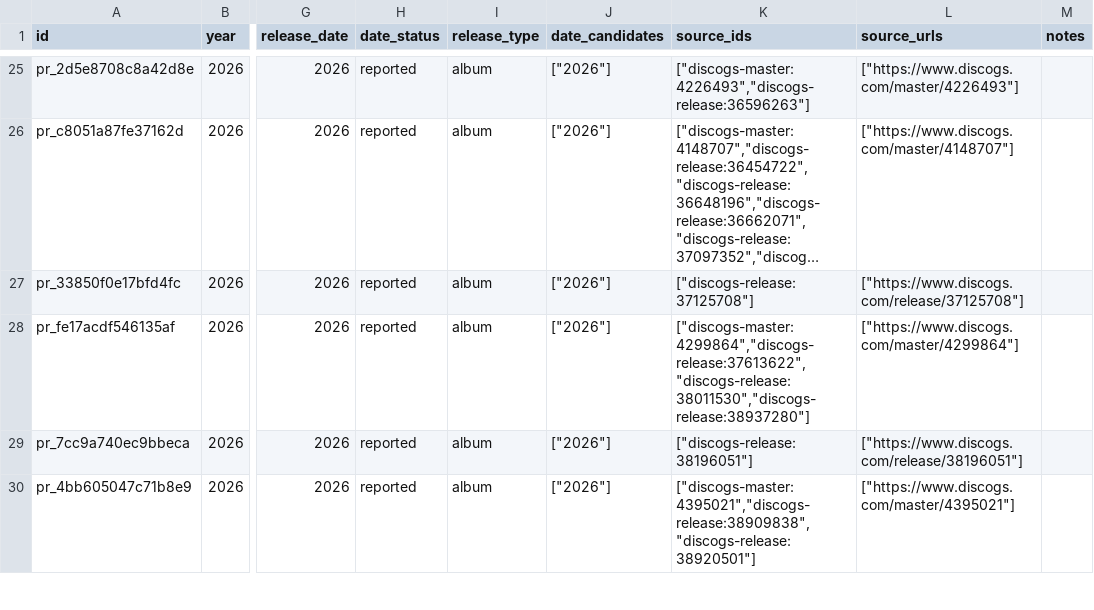
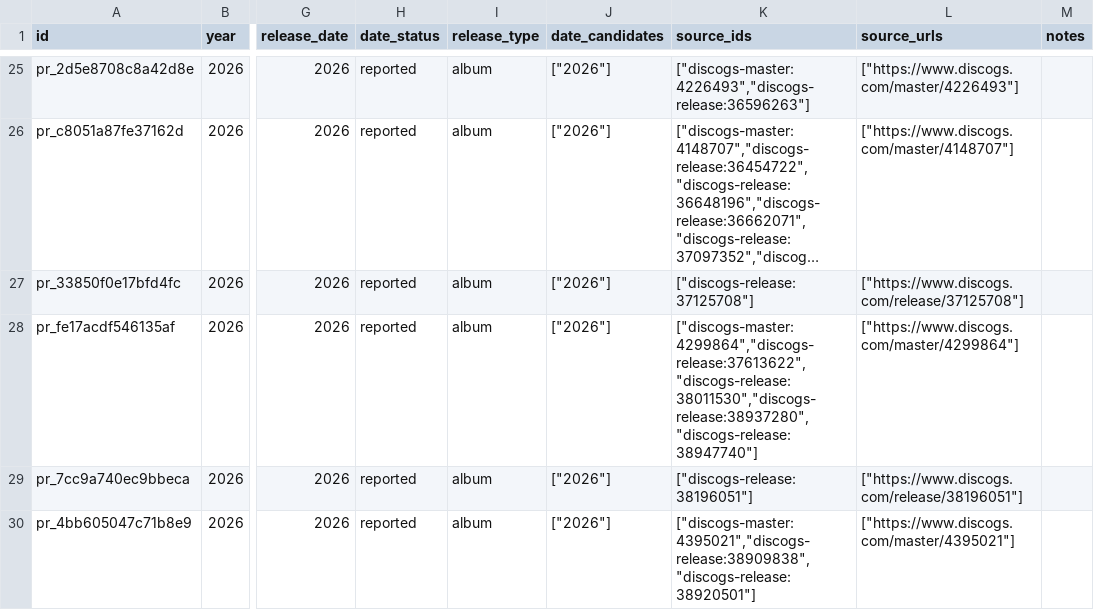
Before and after one commit to dkozynko/music-album-releases, a CSV file: releases/post-rock/2026.csv, drawn as a sheet; only a part is shown, gaps mark what is left out; long unchanged cells end in …; the diff covers the shown part only; the diff names each change by its address in the sheet, - before the commit and + after, or states it on an @@ line.

```diff
--- a/releases/post-rock/2026.csv
+++ b/releases/post-rock/2026.csv
-K28 (source_ids): ["discogs-master:4299864","discogs-release:37613622","discogs-release:38011530","discogs-release:38937280"]
+K28 (source_ids): ["discogs-master:4299864","discogs-release:37613622","discogs-release:38011530","discogs-release:38937280","discogs-release:38947740"]
```
Also changed, not shown: 3 added rows and 14 edited cells elsewhere in this file, releases/post-rock/2025.csv, 1 other file.
